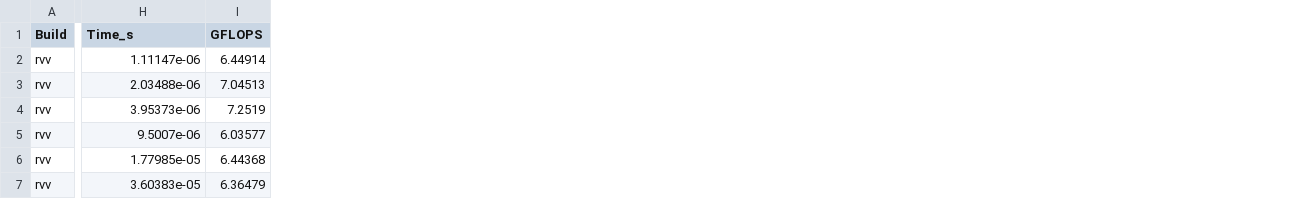
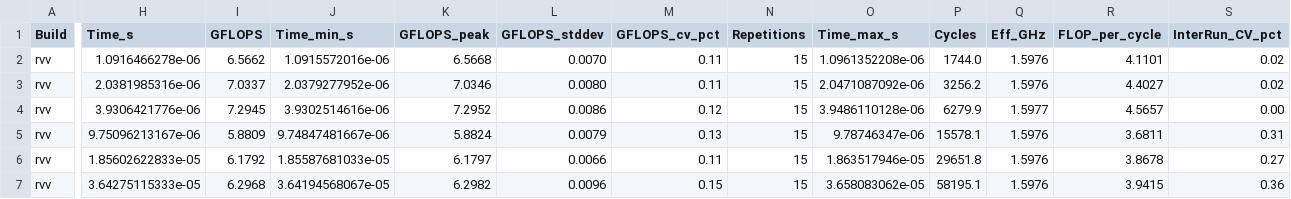
Before and after one commit to K-avi/gemm-bench, a CSV file: gemm-bench-results/crr/gemm_results_x60_rvv_crr_gcc.csv, drawn as a sheet; only a part is shown, gaps mark what is left out; the diff names each change by its address in the sheet, - before the commit and + after, or states it on an @@ line.

Commit message:
feat(bench): update CRR benchmark results and plots across all 9 platforms with hardware cycle counters

```diff
--- a/gemm-bench-results/crr/gemm_results_x60_rvv_crr_gcc.csv
+++ b/gemm-bench-results/crr/gemm_results_x60_rvv_crr_gcc.csv
+column J (Time_min_s), rows 2-7: 1.0915572016e-06 | 2.0379277952e-06 | 3.9302514616e-06 | 9.74847481667e-06 | 1.85587681033e-05 | 3.64194568067e-05
+column K (GFLOPS_peak), rows 2-7: 6.5668 | 7.0346 | 7.2952 | 5.8824 | 6.1797 | 6.2982
+column L (GFLOPS_stddev), rows 2-7: 0.0070 | 0.0080 | 0.0086 | 0.0079 | 0.0066 | 0.0096
+column M (GFLOPS_cv_pct), rows 2-7: 0.11 | 0.11 | 0.12 | 0.13 | 0.11 | 0.15
+column N (Repetitions), rows 2-7: all 15
+column O (Time_max_s), rows 2-7: 1.0961352208e-06 | 2.0471087092e-06 | 3.9486110128e-06 | 9.78746347e-06 | 1.863517946e-05 | 3.658083062e-05
+column P (Cycles), rows 2-7: 1744.0 | 3256.2 | 6279.9 | 15578.1 | 29651.8 | 58195.1
+column Q (Eff_GHz), rows 2-7: 1.5976 | 1.5976 | 1.5977 | 1.5976 | 1.5976 | 1.5976
+column R (FLOP_per_cycle), rows 2-7: 4.1101 | 4.4027 | 4.5657 | 3.6811 | 3.8678 | 3.9415
+column S (InterRun_CV_pct), rows 2-7: 0.02 | 0.02 | 0.00 | 0.31 | 0.27 | 0.36
-H2 (Time_s): 1.11147e-06
+H2 (Time_s): 1.0916466278e-06
-I2 (GFLOPS): 6.44914
+I2 (GFLOPS): 6.5662
-H3 (Time_s): 2.03488e-06
+H3 (Time_s): 2.0381985316e-06
-I3 (GFLOPS): 7.04513
+I3 (GFLOPS): 7.0337
-H4 (Time_s): 3.95373e-06
+H4 (Time_s): 3.9306421776e-06
-I4 (GFLOPS): 7.2519
+I4 (GFLOPS): 7.2945
-H5 (Time_s): 9.5007e-06
+H5 (Time_s): 9.75096213167e-06
-I5 (GFLOPS): 6.03577
+I5 (GFLOPS): 5.8809
-H6 (Time_s): 1.77985e-05
+H6 (Time_s): 1.85602622833e-05
-I6 (GFLOPS): 6.44368
+I6 (GFLOPS): 6.1792
-H7 (Time_s): 3.60383e-05
+H7 (Time_s): 3.64275115333e-05
-I7 (GFLOPS): 6.36479
+I7 (GFLOPS): 6.2968
```
Also changed, not shown: gemm-bench-results/crr/gemm_results_a100_rvv_crr_clang.csv, gemm-bench-results/crr/gemm_results_m1_neon_crr_clang.csv, 16 other files.
